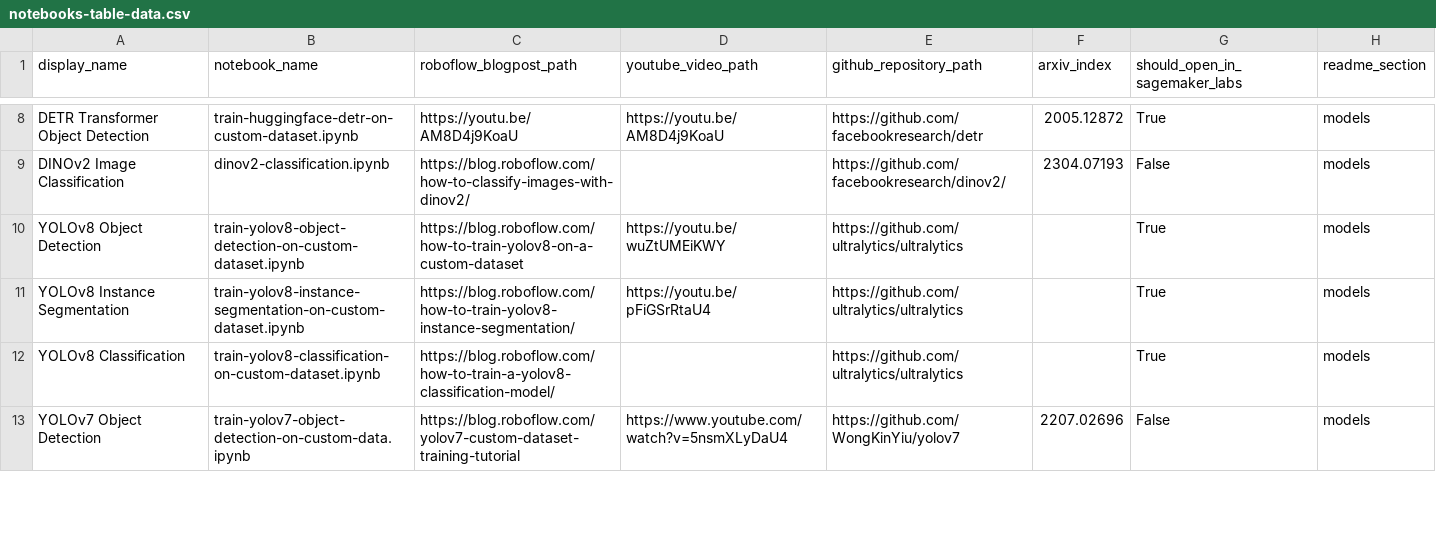
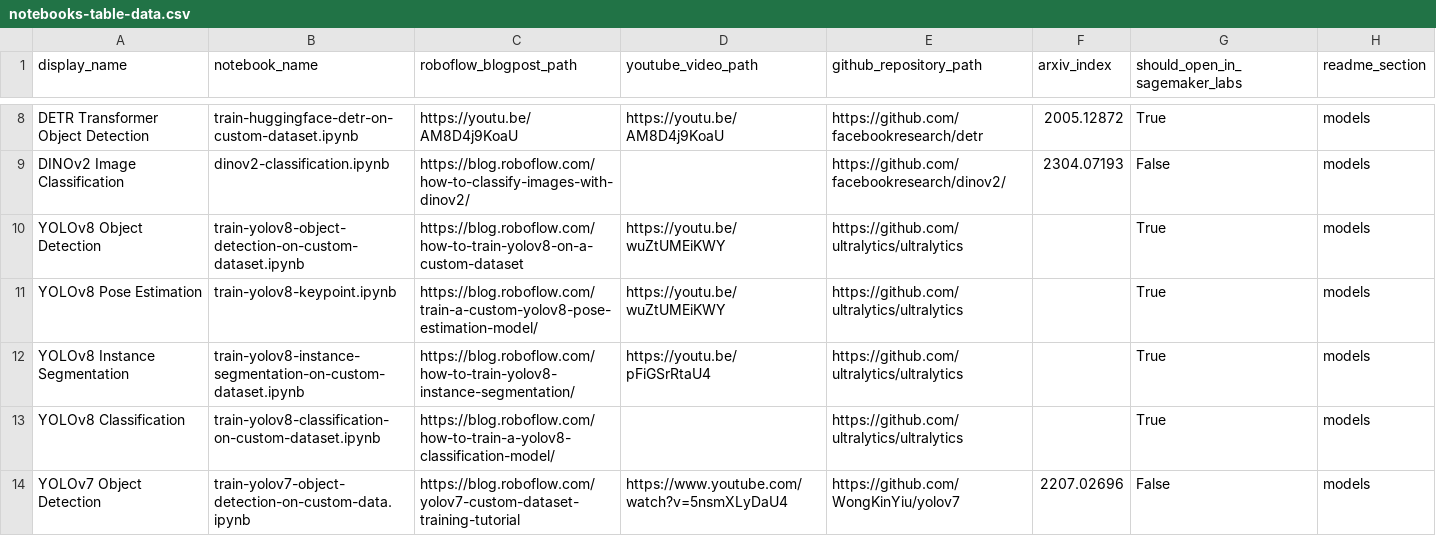
Before and after one commit to roboflow/notebooks, a CSV file: automation/notebooks-table-data.csv, drawn as a sheet; only a part is shown, gaps mark what is left out; the diff names each change by its address in the sheet, - before the commit and + after, or states it on an @@ line.

Commit message:
add pose estimation notebook

```diff
--- a/automation/notebooks-table-data.csv
+++ b/automation/notebooks-table-data.csv
+row 11: YOLOv8 Pose Estimation | train-yolov8-keypoint.ipynb | https://blog.roboflow.com/train-a-custom-yolov8-pose-estimation-model/ | https://youtu.be/wuZtUMEiKWY | https://github.com/ultralytics/ultralytics |  | True | models
```
Also changed, not shown: 2 other files.
